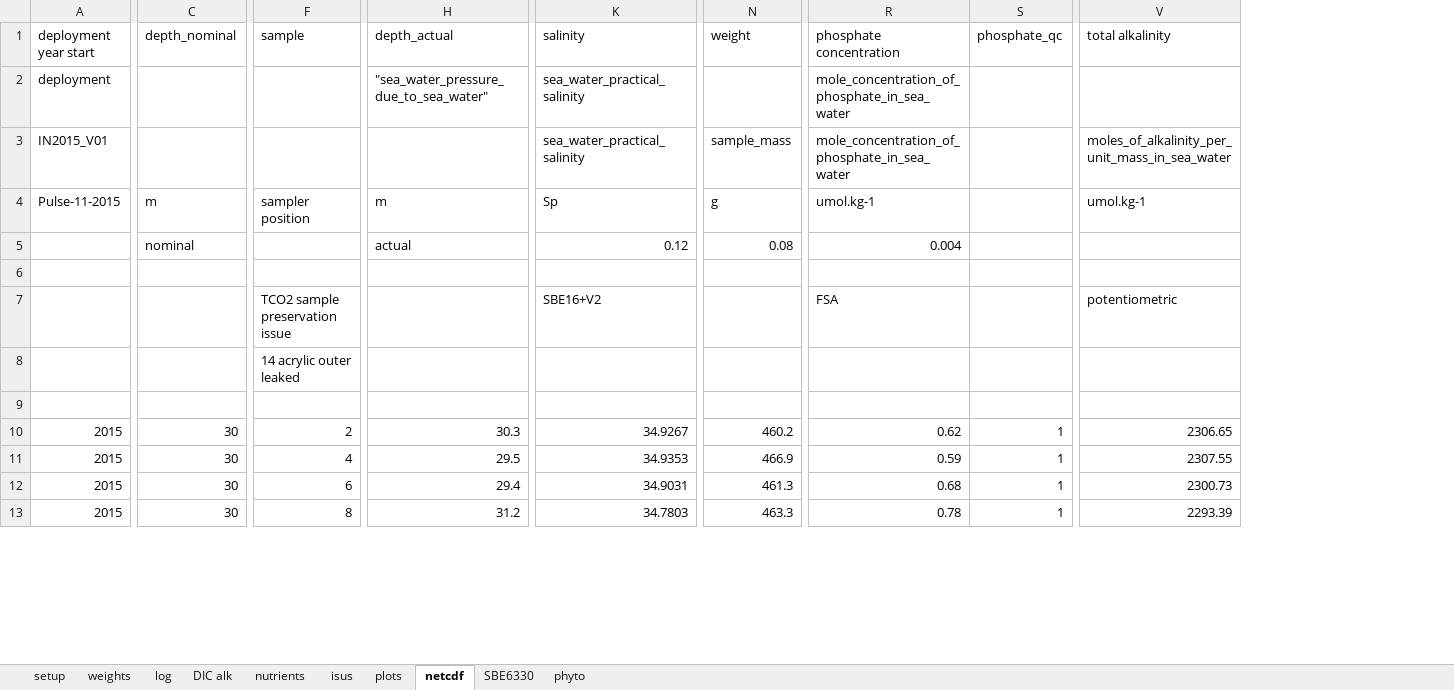
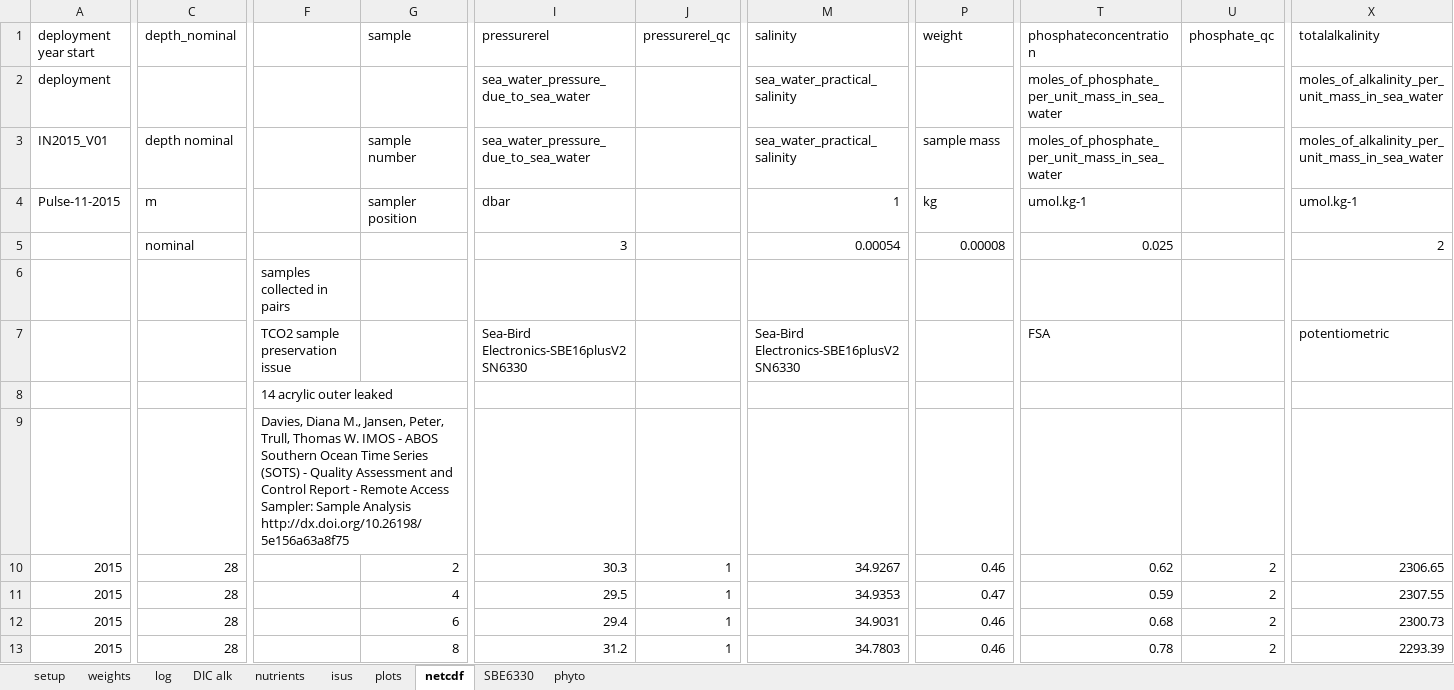
Before and after one commit to petejan/SOTS-RAS, an Excel workbook: RAS06-Pulse11/RAS6_pulse11.xlsx, sheet netcdf, drawn as a sheet; only a part is shown, gaps mark what is left out; values as stored, in another font and other column widths than the file's, no cell formats; removed rows and columns are numbered as before the commit, all else as after; rows hold the shown columns only; the diff covers the shown part only; the diff names each change by its address in the sheet, - before the commit and + after, or states it on an @@ line.

```diff
--- a/RAS06-Pulse11/RAS6_pulse11.xlsx (sheet netcdf)
+++ b/RAS06-Pulse11/RAS6_pulse11.xlsx (sheet netcdf)
+column F, rows 7-9: TCO2 sample preservation issue | 14 acrylic outer leaked | Davies, Diana M., Jansen, Peter, Trull, Thomas W. IMOS - ABOS Southern Ocean Time Series (SOTS) - Quality Assessment and Control Report - Remote Access Sampler: Sample Analysis http://dx.doi.org/10.26198/5e156a63a8f75
+column J (pressurerel_qc), rows 10-13: all 1
-I1: depth_actual
+I1: pressurerel
-T1: phosphate concentration
+T1: phosphateconcentration
-X1: total alkalinity
+X1: totalalkalinity
-I2 (pressurerel): "sea_water_pressure_due_to_sea_water"
+I2 (pressurerel): sea_water_pressure_due_to_sea_water
-T2:T3 (phosphateconcentration): mole_concentration_of_phosphate_in_sea_water
+T2:T3 (phosphateconcentration): moles_of_phosphate_per_unit_mass_in_sea_water
-X2 (totalalkalinity): (empty)
+X2 (totalalkalinity): moles_of_alkalinity_per_unit_mass_in_sea_water
-C3 (depth_nominal): (empty)
+C3 (depth_nominal): depth nominal
-G3 (sample): (empty)
+G3 (sample): sample number
-I3 (pressurerel): (empty)
+I3 (pressurerel): sea_water_pressure_due_to_sea_water
-P3 (weight): sample_mass
+P3 (weight): sample mass
-I4 (pressurerel): m
+I4 (pressurerel): dbar
-M4 (salinity): Sp
+M4 (salinity): 1
-P4 (weight): g
+P4 (weight): kg
-row 5:  | nominal |  | actual | 0.12 | 0.08 | 0.004
-row 6: (empty)
+row 5:  | nominal |  |  | 3 |  | 0.00054 | 0.00008 | 0.025 |  | 2
+row 6:  |  | samples collected in pairs
-G7 (sample): TCO2 sample preservation issue
+G7 (sample): (empty)
-I7 (pressurerel): (empty)
+I7 (pressurerel): Sea-Bird Electronics-SBE16plusV2 SN6330
-M7 (salinity): SBE16+V2
+M7 (salinity): Sea-Bird Electronics-SBE16plusV2 SN6330
-G8 (sample): 14 acrylic outer leaked
+G8 (sample): (empty)
-row 9: (empty)
+row 9:  |  | Davies, Diana M., Jansen, Peter, Trull, Thomas W. IMOS - ABOS Southern Ocean Time Series (SOTS) - Quality Assessment and Control Report - Remote Access Sampler: Sample Analysis http://dx.doi.org/10.26198/5e156a63a8f75
-C10:C13 (depth_nominal): 30
+C10:C13 (depth_nominal): 28
-P10 (weight): 460.2
+P10 (weight): 0.46
-U10:U13 (phosphate_qc): 1
+U10:U13 (phosphate_qc): 2
-P11 (weight): 466.9
+P11 (weight): 0.47
-P12 (weight): 461.3
+P12 (weight): 0.46
-P13 (weight): 463.3
+P13 (weight): 0.46
```
Also changed, not shown: 77 edited cells elsewhere in this sheet, sheet DIC alk, sheet nutrients, cell formats, formulas that keep their value, charts or pictures, RAS01-Pulse6/RAS1_Pulse6.xlsx, RAS04-Pulse9/RAS4_Pulse9.xlsx, 2 other files.
